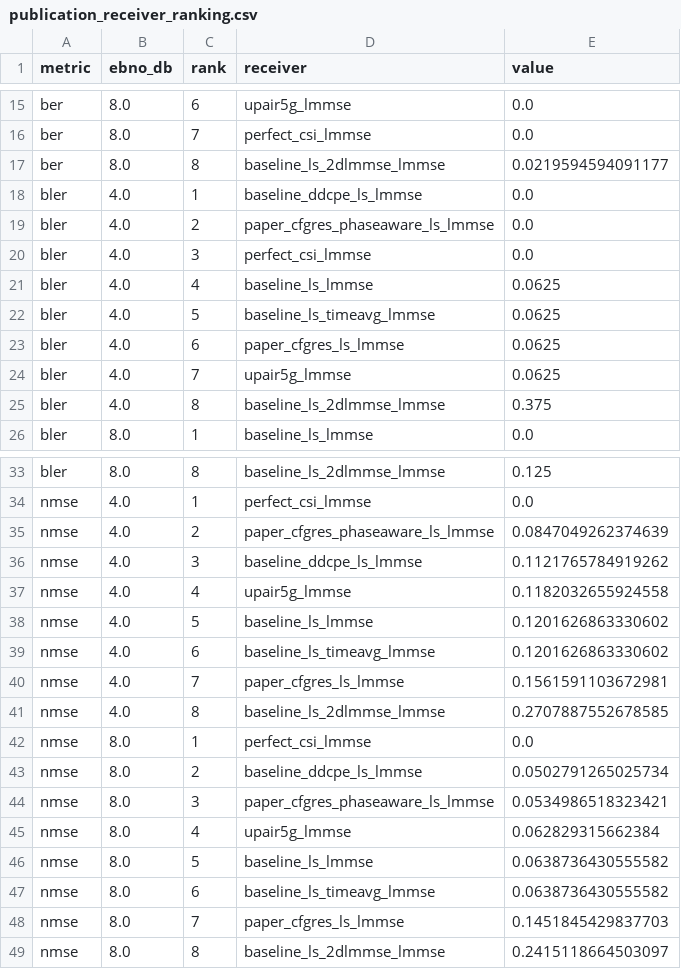
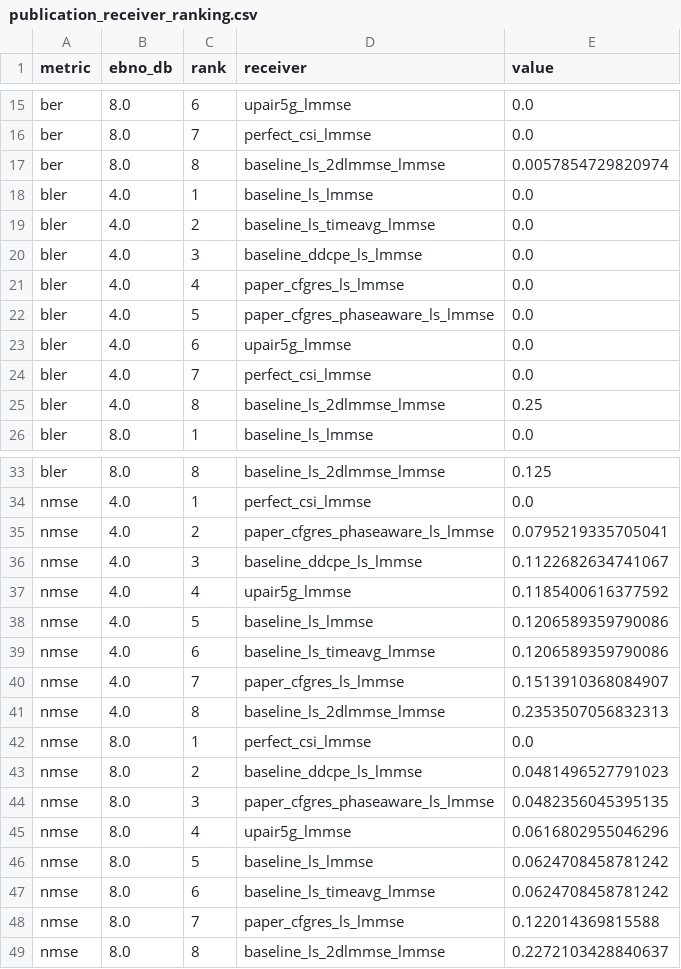
Before and after one commit to afazeliUofT/Universal_Receiver, a CSV file: outputs/smoke_upair_cdlc_paper_phasefair_comparison/plots/publication_receiver_ranking.csv, drawn as a sheet; only a part is shown, gaps mark what is left out; the diff covers the shown part only.

```diff
--- a/outputs/smoke_upair_cdlc_paper_phasefair_comparison/plots/publication_receiver_ranking.csv
+++ b/outputs/smoke_upair_cdlc_paper_phasefair_comparison/plots/publication_receiver_ranking.csv
@@ -16,11 +16,11 @@ ber,8.0,6,upair5g_lmmse,0.0
 ber,8.0,7,perfect_csi_lmmse,0.0
-ber,8.0,8,baseline_ls_2dlmmse_lmmse,0.0219594594091177
-bler,4.0,1,baseline_ddcpe_ls_lmmse,0.0
-bler,4.0,2,paper_cfgres_phaseaware_ls_lmmse,0.0
-bler,4.0,3,perfect_csi_lmmse,0.0
-bler,4.0,4,baseline_ls_lmmse,0.0625
-bler,4.0,5,baseline_ls_timeavg_lmmse,0.0625
-bler,4.0,6,paper_cfgres_ls_lmmse,0.0625
-bler,4.0,7,upair5g_lmmse,0.0625
-bler,4.0,8,baseline_ls_2dlmmse_lmmse,0.375
+ber,8.0,8,baseline_ls_2dlmmse_lmmse,0.0057854729820974
+bler,4.0,1,baseline_ls_lmmse,0.0
+bler,4.0,2,baseline_ls_timeavg_lmmse,0.0
+bler,4.0,3,baseline_ddcpe_ls_lmmse,0.0
+bler,4.0,4,paper_cfgres_ls_lmmse,0.0
+bler,4.0,5,paper_cfgres_phaseaware_ls_lmmse,0.0
+bler,4.0,6,upair5g_lmmse,0.0
+bler,4.0,7,perfect_csi_lmmse,0.0
+bler,4.0,8,baseline_ls_2dlmmse_lmmse,0.25
 bler,8.0,1,baseline_ls_lmmse,0.0
@@ -34,16 +34,16 @@ bler,8.0,8,baseline_ls_2dlmmse_lmmse,0.125
 nmse,4.0,1,perfect_csi_lmmse,0.0
-nmse,4.0,2,paper_cfgres_phaseaware_ls_lmmse,0.0847049262374639
-nmse,4.0,3,baseline_ddcpe_ls_lmmse,0.1121765784919262
-nmse,4.0,4,upair5g_lmmse,0.1182032655924558
-nmse,4.0,5,baseline_ls_lmmse,0.1201626863330602
-nmse,4.0,6,baseline_ls_timeavg_lmmse,0.1201626863330602
-nmse,4.0,7,paper_cfgres_ls_lmmse,0.1561591103672981
-nmse,4.0,8,baseline_ls_2dlmmse_lmmse,0.2707887552678585
+nmse,4.0,2,paper_cfgres_phaseaware_ls_lmmse,0.0795219335705041
+nmse,4.0,3,baseline_ddcpe_ls_lmmse,0.1122682634741067
+nmse,4.0,4,upair5g_lmmse,0.1185400616377592
+nmse,4.0,5,baseline_ls_lmmse,0.1206589359790086
+nmse,4.0,6,baseline_ls_timeavg_lmmse,0.1206589359790086
+nmse,4.0,7,paper_cfgres_ls_lmmse,0.1513910368084907
+nmse,4.0,8,baseline_ls_2dlmmse_lmmse,0.2353507056832313
 nmse,8.0,1,perfect_csi_lmmse,0.0
-nmse,8.0,2,baseline_ddcpe_ls_lmmse,0.0502791265025734
-nmse,8.0,3,paper_cfgres_phaseaware_ls_lmmse,0.0534986518323421
-nmse,8.0,4,upair5g_lmmse,0.062829315662384
-nmse,8.0,5,baseline_ls_lmmse,0.0638736430555582
-nmse,8.0,6,baseline_ls_timeavg_lmmse,0.0638736430555582
-nmse,8.0,7,paper_cfgres_ls_lmmse,0.1451845429837703
-nmse,8.0,8,baseline_ls_2dlmmse_lmmse,0.2415118664503097
+nmse,8.0,2,baseline_ddcpe_ls_lmmse,0.0481496527791023
+nmse,8.0,3,paper_cfgres_phaseaware_ls_lmmse,0.0482356045395135
+nmse,8.0,4,upair5g_lmmse,0.0616802955046296
+nmse,8.0,5,baseline_ls_lmmse,0.0624708458781242
+nmse,8.0,6,baseline_ls_timeavg_lmmse,0.0624708458781242
+nmse,8.0,7,paper_cfgres_ls_lmmse,0.122014369815588
+nmse,8.0,8,baseline_ls_2dlmmse_lmmse,0.2272103428840637
```
Also changed, not shown: 11 edited cells elsewhere in this file, outputs/smoke_upair_cdlc_paper_phasefair_comparison/metrics/curves.csv, outputs/smoke_upair_cdlc_paper_phasefair_comparison/plots/publication_paper_vs_upair.csv, 53 other files.
